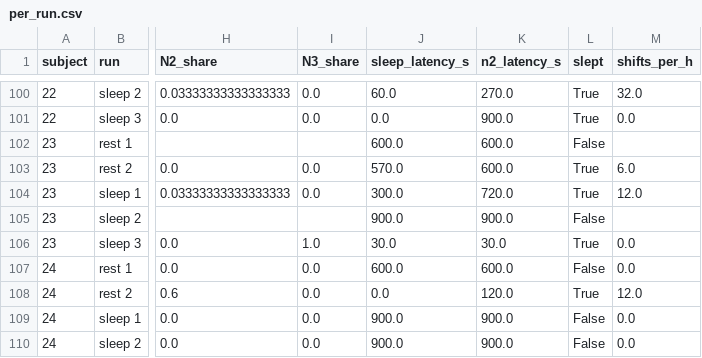
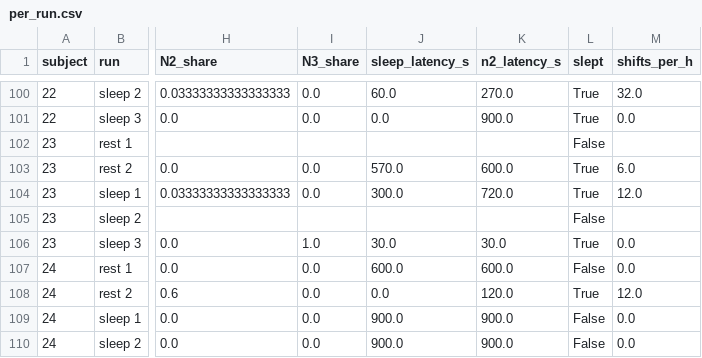
Before and after one commit to besrabhagyashree/sleep-eeg-fmri, a CSV file: studies/03-run-architecture/results/sensitivity_all/per_run.csv, drawn as a sheet; only a part is shown, gaps mark what is left out; the diff names each change by its address in the sheet, - before the commit and + after, or states it on an @@ line.

```diff
--- a/studies/03-run-architecture/results/sensitivity_all/per_run.csv
+++ b/studies/03-run-architecture/results/sensitivity_all/per_run.csv
-J102 (sleep_latency_s): 600.0
+J102 (sleep_latency_s): (empty)
-K102 (n2_latency_s): 600.0
+K102 (n2_latency_s): (empty)
-J105 (sleep_latency_s): 900.0
+J105 (sleep_latency_s): (empty)
-K105 (n2_latency_s): 900.0
+K105 (n2_latency_s): (empty)
```
Also changed, not shown: 14 other files.
